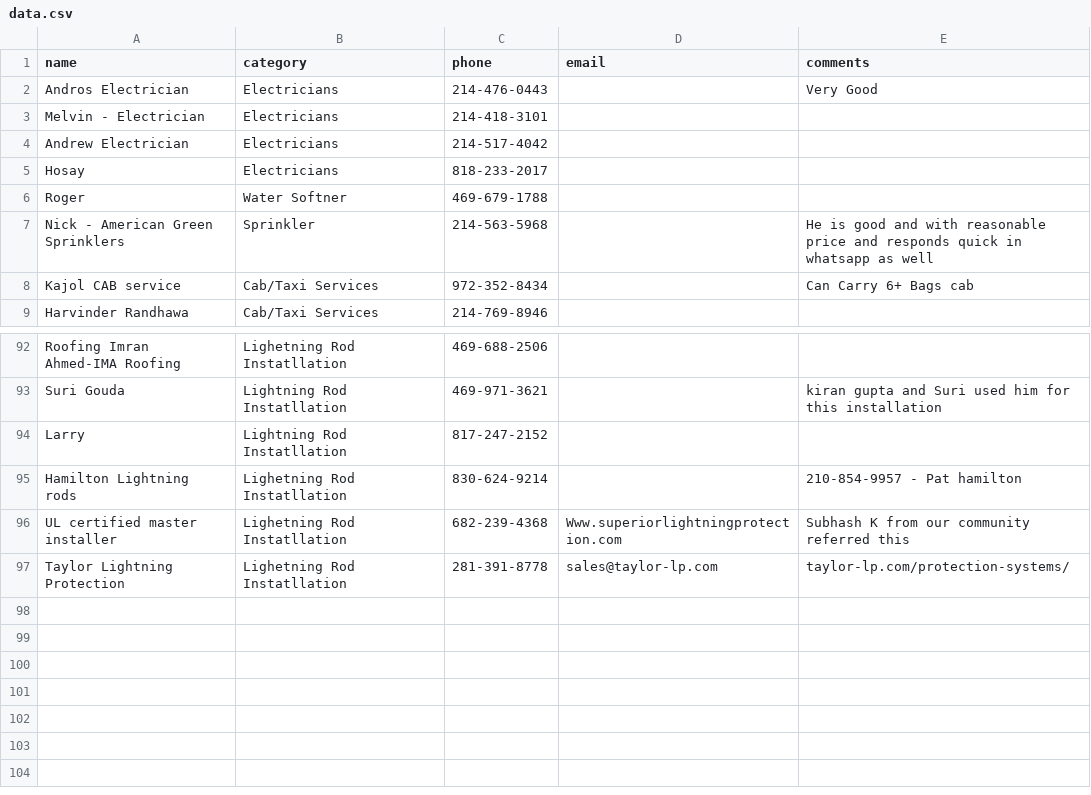
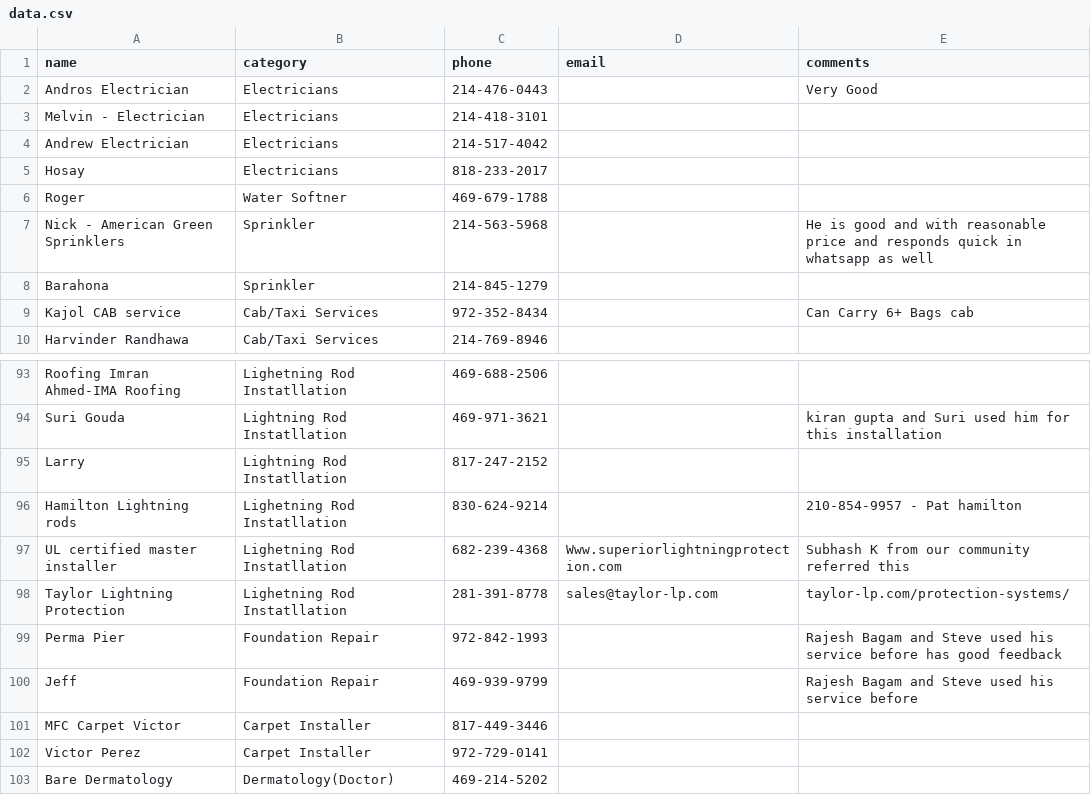
Before and after one commit to crepaka/fh-handymen, a CSV file: data.csv, drawn as a sheet; only a part is shown, gaps mark what is left out; the diff names each change by its address in the sheet, - before the commit and + after, or states it on an @@ line.

Commit message:
Update data.csv

```diff
--- a/data.csv
+++ b/data.csv
+row 8: Barahona | Sprinkler | 214-845-1279
+row 99: Perma Pier | Foundation Repair | 972-842-1993 |  | Rajesh Bagam and Steve used his service before has good feedback
+row 100: Jeff | Foundation Repair | 469-939-9799 |  | Rajesh Bagam and Steve used his service before
+row 101: MFC Carpet Victor | Carpet Installer | 817-449-3446
+row 102: Victor Perez | Carpet Installer | 972-729-0141
+row 103: Bare Dermatology | Dermatology(Doctor) | 469-214-5202
```
